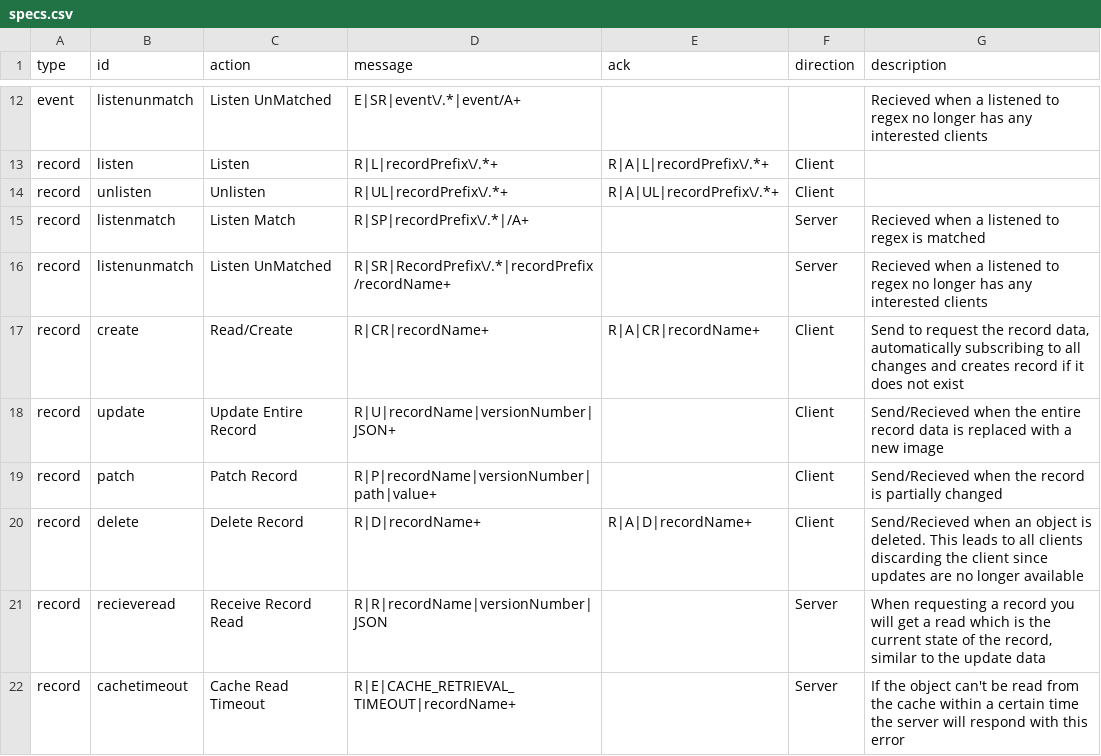
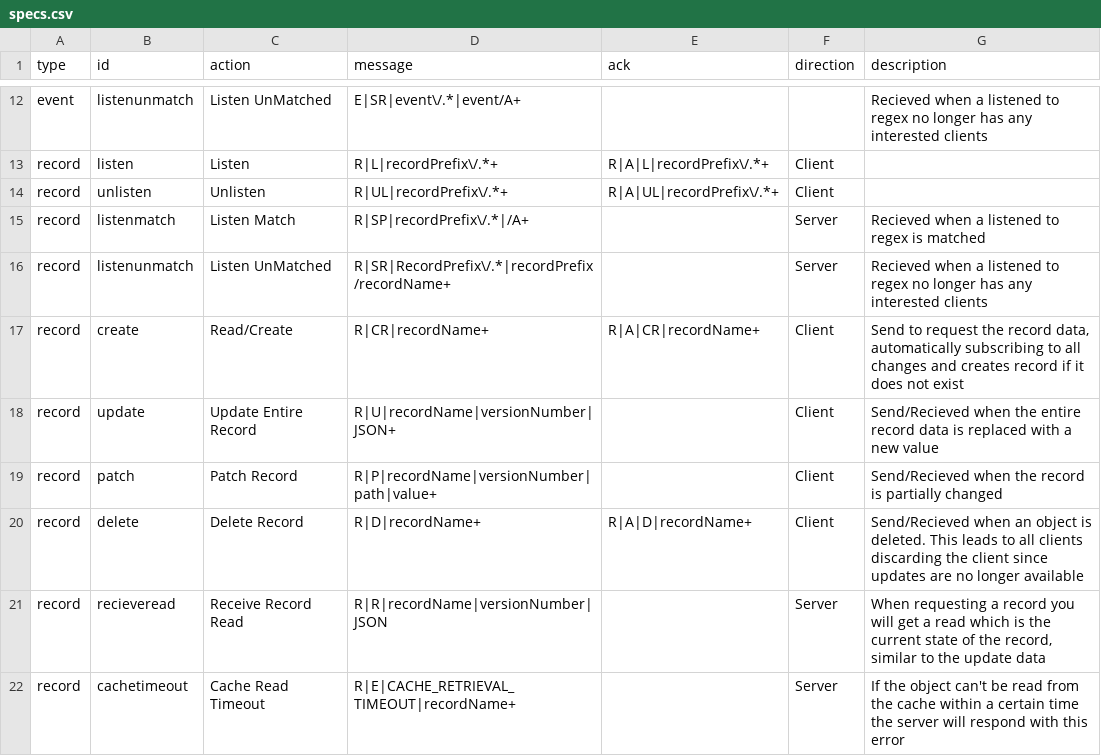
Before and after one commit to varunoberoi/deepstream.io-website-old, a CSV file: data/specs.csv, drawn as a sheet; only a part is shown, gaps mark what is left out.

```diff
--- a/data/specs.csv
+++ b/data/specs.csv
@@ -17,3 +17,3 @@ record,listenunmatch,Listen UnMatched,R|SR|RecordPrefix\/.*|recordPrefix/recordN
 record,create,Read/Create,R|CR|recordName+,R|A|CR|recordName+,Client,"Send to request the record data, automatically subscribing to all changes and creates record if it does not exist"
-record,update,Update Entire Record,R|U|recordName|versionNumber|JSON+,,Client,Send/Recieved when the entire record data is replaced with a new image
+record,update,Update Entire Record,R|U|recordName|versionNumber|JSON+,,Client,Send/Recieved when the entire record data is replaced with a new value
 record,patch,Patch Record,R|P|recordName|versionNumber|path|value+,,Client,Send/Recieved when the record is partially changed
```
Also changed, not shown: 10 other files.
